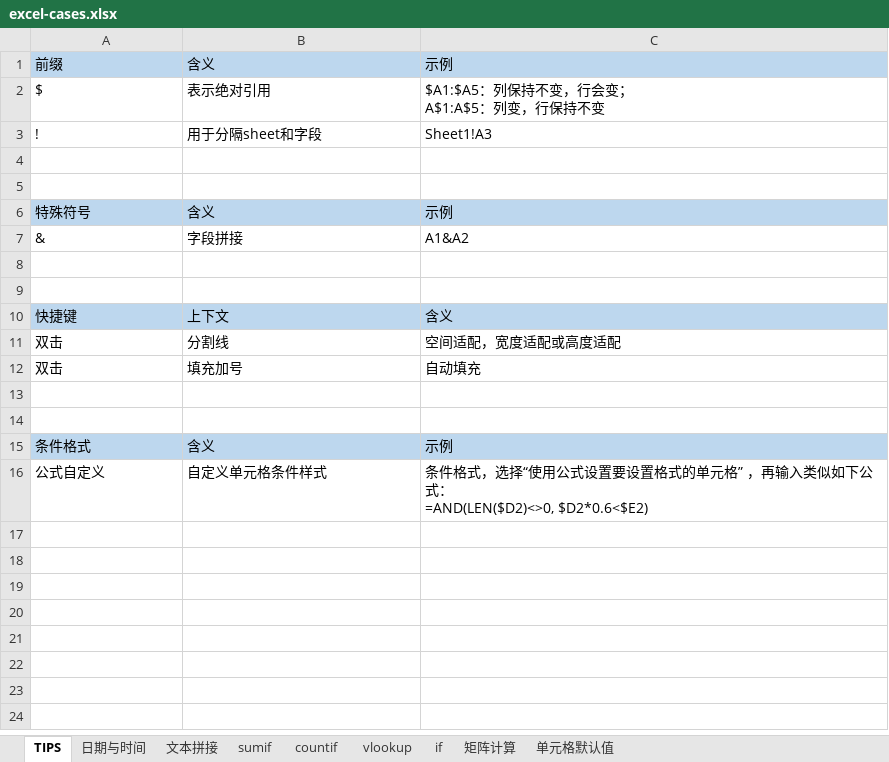
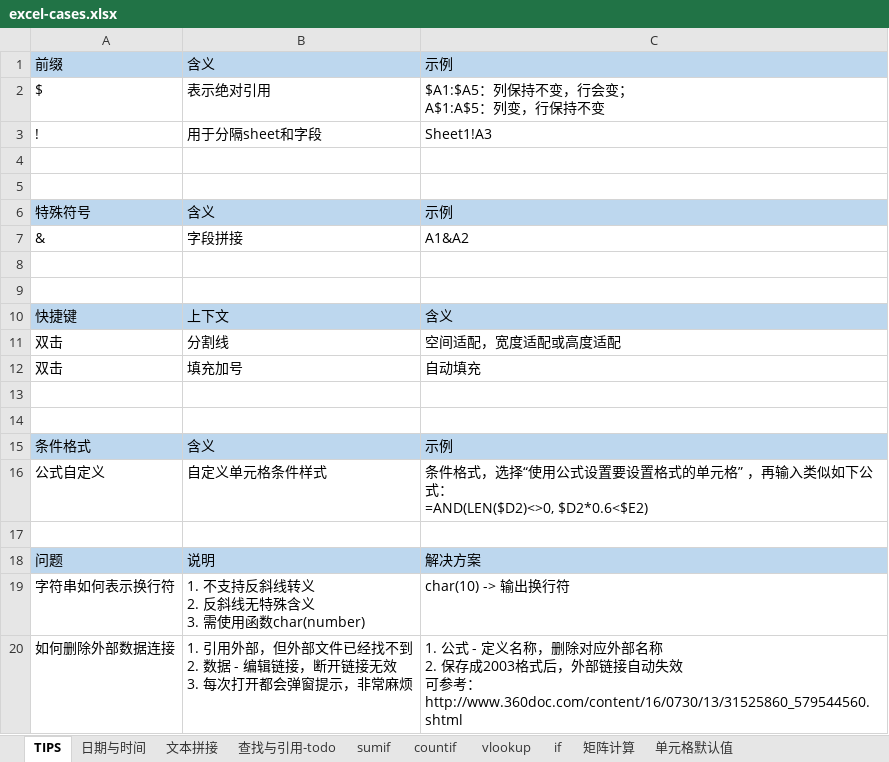
Before and after one commit to MichaelHu/mydocs3, an Excel workbook: docs/tools/docs/excel-cases.xlsx, sheet TIPS, drawn as a sheet; values as stored, in another font and other column widths than the file's, no borders; ↵ is a line break in a cell; the diff names each change by its address in the sheet, - before the commit and + after, or states it on an @@ line.

Commit message:
update

```diff
--- a/docs/tools/docs/excel-cases.xlsx (sheet TIPS)
+++ b/docs/tools/docs/excel-cases.xlsx (sheet TIPS)
+sheet tab: 查找与引用-todo
+row 17: (empty)
+row 18: 问题 | 说明 | 解决方案
+row 19: 字符串如何表示换行符 | 1. 不支持反斜线转义 ↵ 2. 反斜线无特殊含义 ↵ 3. 需使用函数char(number) | char(10) -> 输出换行符
+row 20: 如何删除外部数据连接 | 1. 引用外部，但外部文件已经找不到 ↵ 2. 数据 - 编辑链接，断开链接无效 ↵ 3. 每次打开都会弹窗提示，非常麻烦 | 1. 公式 - 定义名称，删除对应外部名称 ↵ 2. 保存成2003格式后，外部链接自动失效 ↵ 可参考：http://www.360doc.com/content/16/0730/13/31525860_579544560.shtml
```
Also changed, not shown: sheet 日期与时间.
